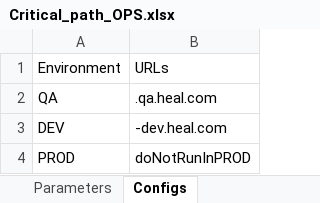
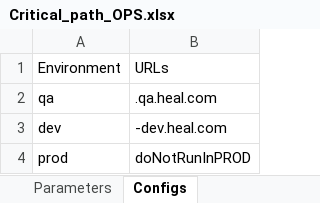
Before and after one commit to martalt89/Automation, an Excel workbook: Automation/runs/Critical_path_OPS.xlsx, sheet Configs, drawn as a sheet; values as stored, in another font and other column widths than the file's, no borders; the diff names each change by its address in the sheet, - before the commit and + after, or states it on an @@ line.

```diff
--- a/Automation/runs/Critical_path_OPS.xlsx (sheet Configs)
+++ b/Automation/runs/Critical_path_OPS.xlsx (sheet Configs)
-A2: QA
+A2: qa
-A3: DEV
+A3: dev
-A4: PROD
+A4: prod
```
Also changed, not shown: sheet Parameters, Automation/runs/Critical_path_Patient.xlsx, Automation/src/main/resources/test_data.xlsx, 8 other files.
